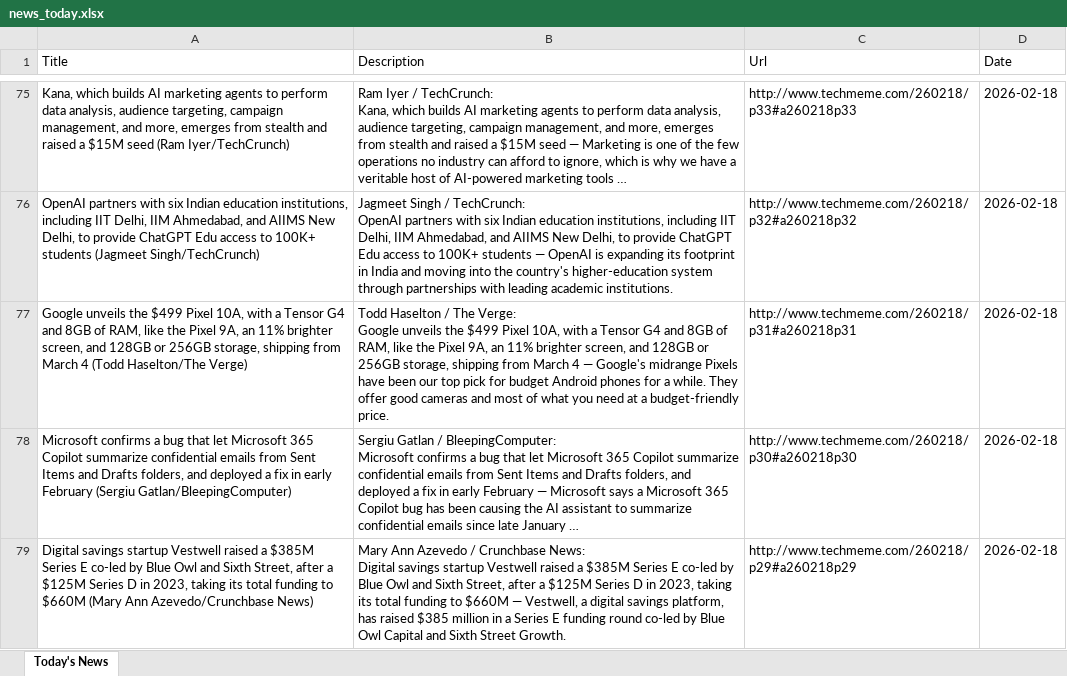
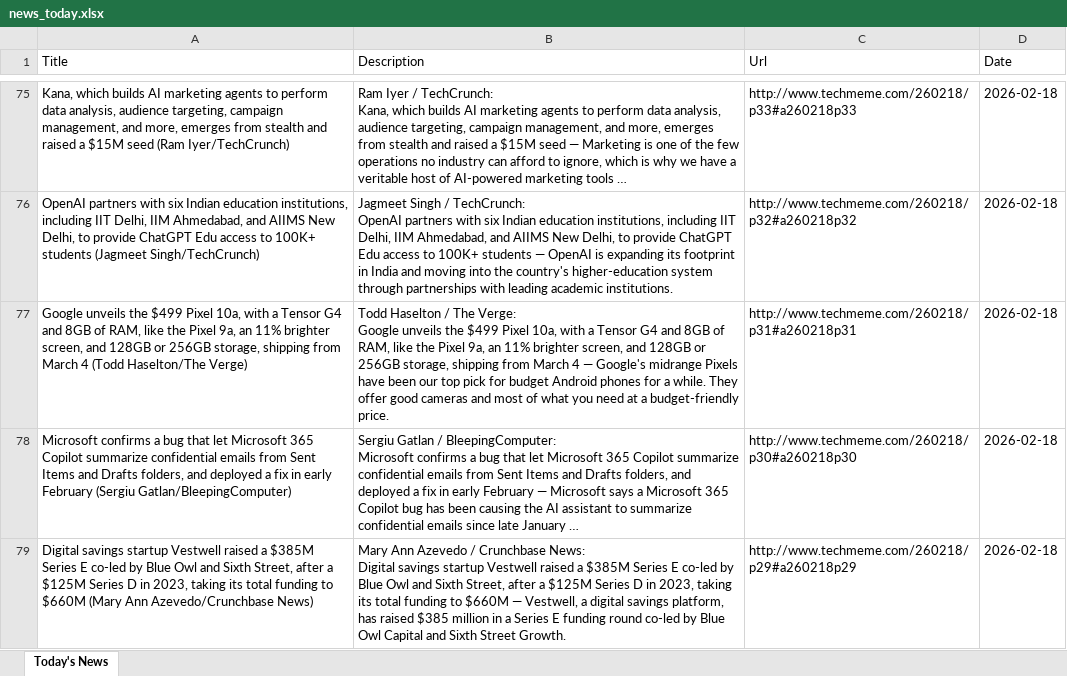
Before and after one commit to alexandresalsinha/rss-smart-ai, an Excel workbook: news_today.xlsx, sheet Today's News, drawn as a sheet; only a part is shown, gaps mark what is left out; values as stored, in another font and other column widths than the file's, no borders; the diff covers the shown part only; the diff names each change by its address in the sheet, - before the commit and + after, or states it on an @@ line.

Commit message:
Refactor top news analysis to enhance relevance and clarity; update article titles, descriptions, and significance for improved user engagement.

```diff
--- a/news_today.xlsx (sheet Today's News)
+++ b/news_today.xlsx (sheet Today's News)
-A77 (Title): …$499 Pixel 10A, with a Tensor G4 and 8GB of RAM, like the Pixel 9A, an 11%…
+A77 (Title): …$499 Pixel 10a, with a Tensor G4 and 8GB of RAM, like the Pixel 9a, an 11%…
-B77 (Description): …$499 Pixel 10A, with a Tensor G4 and 8GB of RAM, like the Pixel 9A, an 11%…
+B77 (Description): …$499 Pixel 10a, with a Tensor G4 and 8GB of RAM, like the Pixel 9a, an 11%…
```
Also changed, not shown: 8 added rows, 7 removed rows, 26 moved rows and 7 edited cells elsewhere in this sheet, 3 other files.
